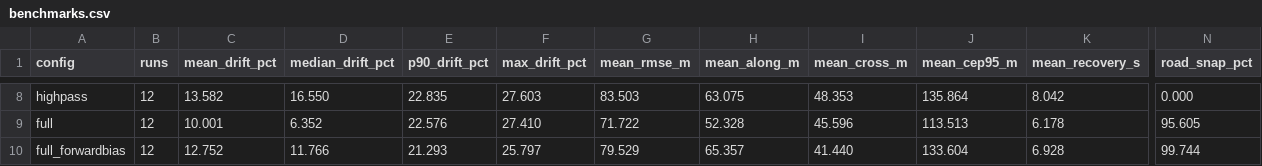
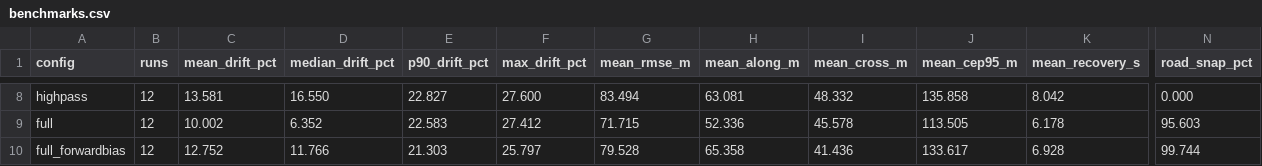
Before and after one commit to utkarshwrks/PathPulse, a CSV file: docs/benchmarks.csv, drawn as a sheet; only a part is shown, gaps mark what is left out; the diff covers the shown part only; the diff names each change by its address in the sheet, - before the commit and + after, or states it on an @@ line.

```diff
--- a/docs/benchmarks.csv
+++ b/docs/benchmarks.csv
-C8 (mean_drift_pct): 13.582
+C8 (mean_drift_pct): 13.581
-E8 (p90_drift_pct): 22.835
+E8 (p90_drift_pct): 22.827
-F8 (max_drift_pct): 27.603
+F8 (max_drift_pct): 27.600
-G8 (mean_rmse_m): 83.503
+G8 (mean_rmse_m): 83.494
-H8 (mean_along_m): 63.075
+H8 (mean_along_m): 63.081
-I8 (mean_cross_m): 48.353
+I8 (mean_cross_m): 48.332
-J8 (mean_cep95_m): 135.864
+J8 (mean_cep95_m): 135.858
-C9 (mean_drift_pct): 10.001
+C9 (mean_drift_pct): 10.002
-E9 (p90_drift_pct): 22.576
+E9 (p90_drift_pct): 22.583
-F9 (max_drift_pct): 27.410
+F9 (max_drift_pct): 27.412
-G9 (mean_rmse_m): 71.722
+G9 (mean_rmse_m): 71.715
-H9 (mean_along_m): 52.328
+H9 (mean_along_m): 52.336
-I9 (mean_cross_m): 45.596
+I9 (mean_cross_m): 45.578
-J9 (mean_cep95_m): 113.513
+J9 (mean_cep95_m): 113.505
-N9 (road_snap_pct): 95.605
+N9 (road_snap_pct): 95.603
-E10 (p90_drift_pct): 21.293
+E10 (p90_drift_pct): 21.303
-G10 (mean_rmse_m): 79.529
+G10 (mean_rmse_m): 79.528
-H10 (mean_along_m): 65.357
+H10 (mean_along_m): 65.358
-I10 (mean_cross_m): 41.440
+I10 (mean_cross_m): 41.436
-J10 (mean_cep95_m): 133.604
+J10 (mean_cep95_m): 133.617
```
Also changed, not shown: 26 edited cells elsewhere in this file, 17 other files.
